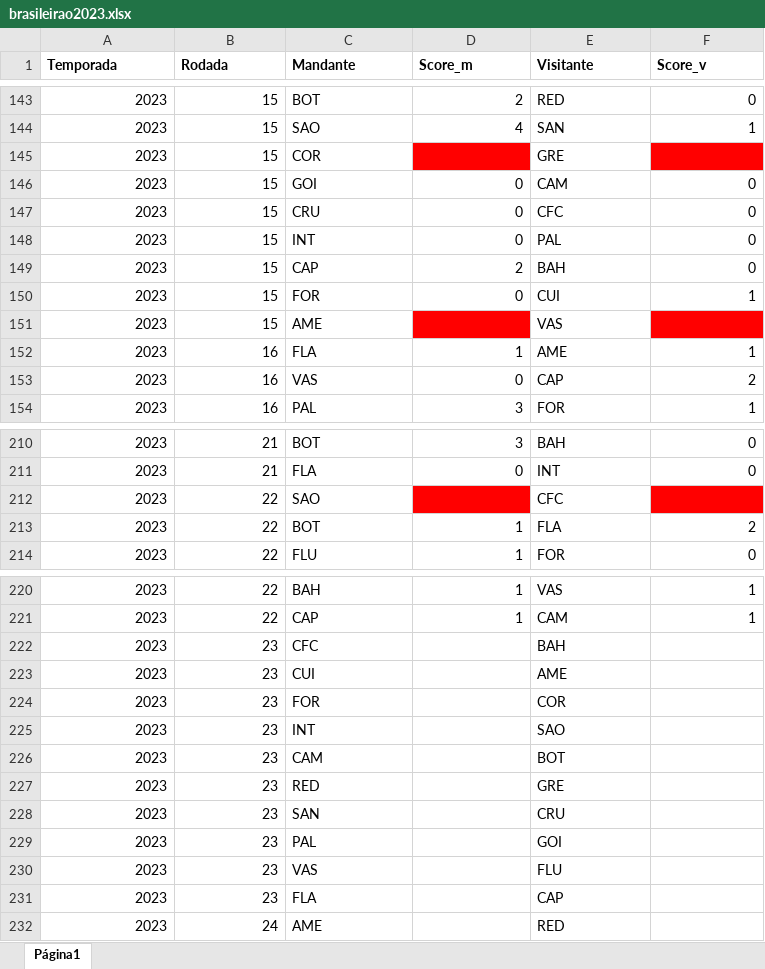
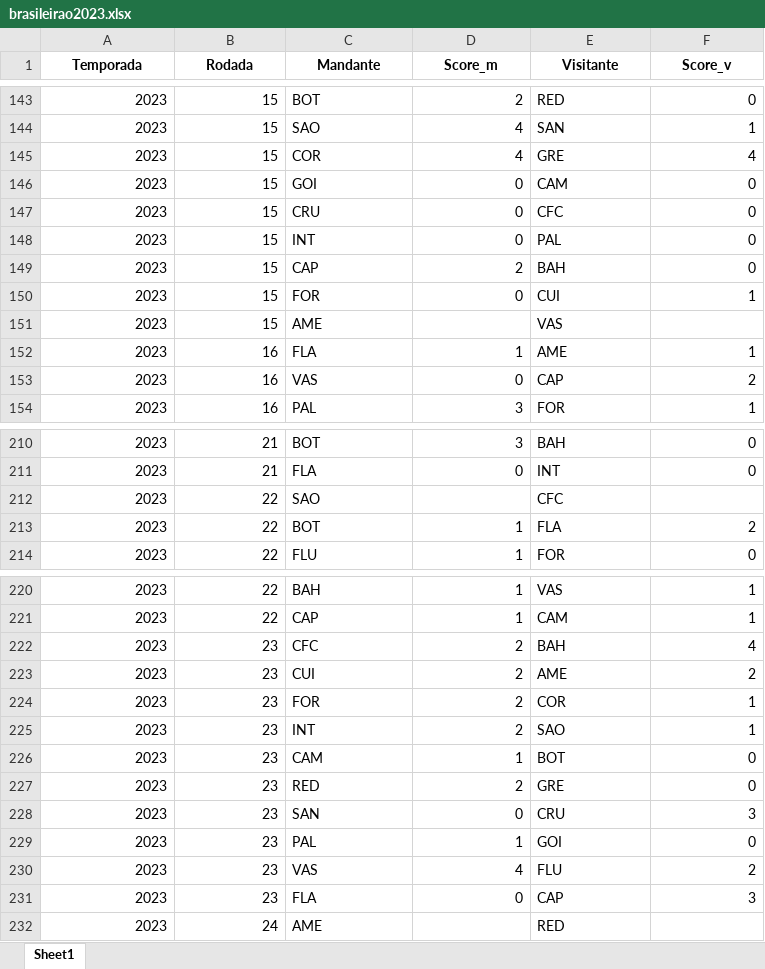
Before and after one commit to Samuca23/dashboard-brasileirao, an Excel workbook: data/brasileirao2023.xlsx, sheet Sheet1, drawn as a sheet; only a part is shown, gaps mark what is left out; values as stored, in another font and other column widths than the file's, no borders; charts and pictures not drawn; the diff names each change by its address in the sheet, - before the commit and + after, or states it on an @@ line.

```diff
--- a/data/brasileirao2023.xlsx (sheet Sheet1)
+++ b/data/brasileirao2023.xlsx (sheet Sheet1)
-sheet tab: Página1
+sheet tab: Sheet1
-A1:F1 alignment: left
+A1:F1 alignment: center
-D145 (Score_m): (empty)
+D145 (Score_m): 4
-D145 fill: #FF0000
+D145 fill: none
-F145 (Score_v): (empty)
+F145 (Score_v): 4
-F145 fill: #FF0000
+F145 fill: none
-D151 fill: #FF0000
+D151 fill: none
-F151 fill: #FF0000
+F151 fill: none
-D212 fill: #FF0000
+D212 fill: none
-F212 fill: #FF0000
+F212 fill: none
-D222:D225 (Score_m): (empty)
+D222:D225 (Score_m): 2
-F222 (Score_v): (empty)
+F222 (Score_v): 4
-F223 (Score_v): (empty)
+F223 (Score_v): 2
-F224:F225 (Score_v): (empty)
+F224:F225 (Score_v): 1
-D226 (Score_m): (empty)
+D226 (Score_m): 1
-F226:F227 (Score_v): (empty)
+F226:F227 (Score_v): 0
-D227 (Score_m): (empty)
+D227 (Score_m): 2
-D228 (Score_m): (empty)
+D228 (Score_m): 0
-F228 (Score_v): (empty)
+F228 (Score_v): 3
-D229 (Score_m): (empty)
+D229 (Score_m): 1
-F229 (Score_v): (empty)
+F229 (Score_v): 0
-D230 (Score_m): (empty)
+D230 (Score_m): 4
-F230 (Score_v): (empty)
+F230 (Score_v): 2
-D231 (Score_m): (empty)
+D231 (Score_m): 0
-F231 (Score_v): (empty)
+F231 (Score_v): 3
```
Also changed, not shown: charts or pictures, 4 other files.
